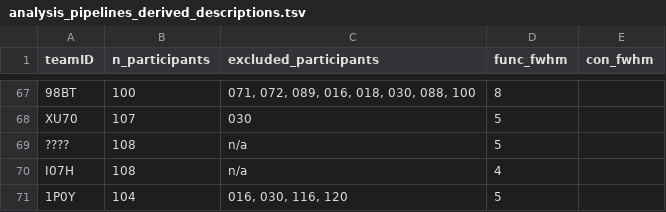
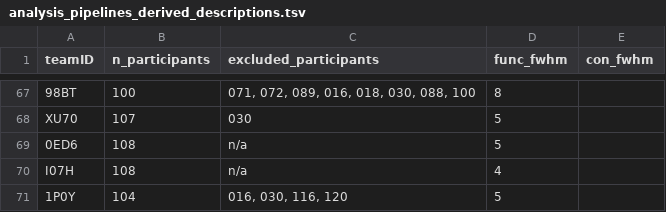
Before and after one commit to Inria-Empenn/narps_open_pipelines, a TSV file: narps_open/utils/description/analysis_pipelines_derived_descriptions.tsv, drawn as a sheet; only a part is shown, gaps mark what is left out; the diff names each change by its address in the sheet, - before the commit and + after, or states it on an @@ line.

```diff
--- a/narps_open/utils/description/analysis_pipelines_derived_descriptions.tsv
+++ b/narps_open/utils/description/analysis_pipelines_derived_descriptions.tsv
-A69 (teamID): ????
+A69 (teamID): 0ED6
```
Also changed, not shown: narps_open/utils/description/analysis_pipelines_full_descriptions.tsv.
